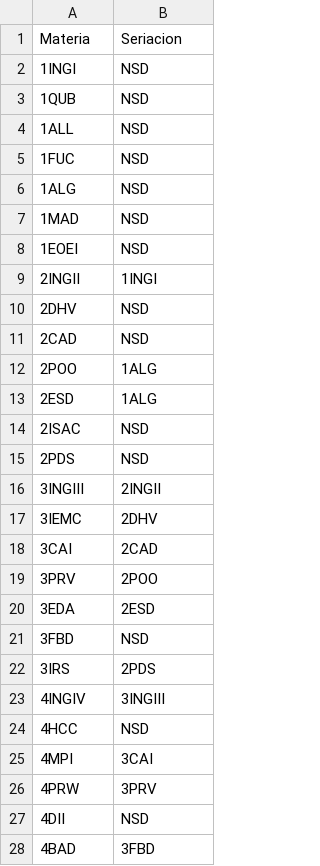
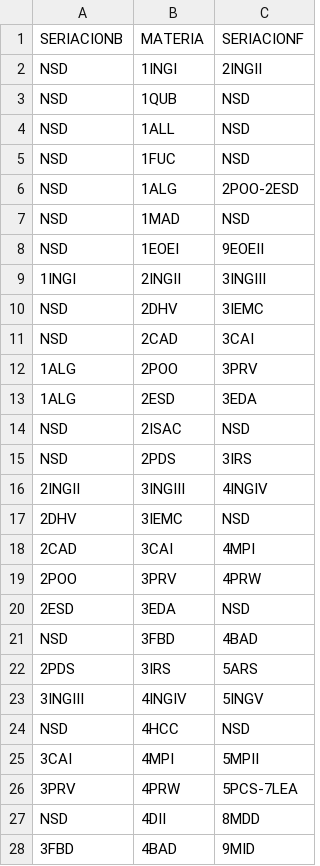
Before and after one commit to jesusManuelJuarez/AsignaturasAGSC3, a CSV file: Plan de Estudios.csv, drawn as a sheet; only a part is shown; removed rows and columns are numbered as before the commit, all else as after; the diff covers the shown part only; the diff names each change by its address in the sheet, - before the commit and + after, or states it on an @@ line.

Commit message:
Update Plan de Estudios.csv

```diff
--- a/Plan de Estudios.csv
+++ b/Plan de Estudios.csv
+column A, rows 2-28: NSD | NSD | NSD | NSD | NSD | NSD | NSD | 1INGI | NSD | NSD | 1ALG | 1ALG | NSD | NSD | 2INGII | 2DHV | 2CAD | 2POO | 2ESD | NSD | 2PDS | 3INGIII | NSD | 3CAI | 3PRV | NSD | 3FBD
-row 1: Materia | Seriacion
+row 1: SERIACIONB | MATERIA | SERIACIONF
-C2: NSD
+C2: 2INGII
-C6: NSD
+C6: 2POO-2ESD
-C8: NSD
+C8: 9EOEII
-C9: 1INGI
+C9: 3INGIII
-C10: NSD
+C10: 3IEMC
-C11: NSD
+C11: 3CAI
-C12: 1ALG
+C12: 3PRV
-C13: 1ALG
+C13: 3EDA
-C15: NSD
+C15: 3IRS
-C16: 2INGII
+C16: 4INGIV
-C17: 2DHV
+C17: NSD
-C18: 2CAD
+C18: 4MPI
-C19: 2POO
+C19: 4PRW
-C20: 2ESD
+C20: NSD
-C21: NSD
+C21: 4BAD
-C22: 2PDS
+C22: 5ARS
-C23: 3INGIII
+C23: 5INGV
-C25: 3CAI
+C25: 5MPII
-C26: 3PRV
+C26: 5PCS-7LEA
-C27: NSD
+C27: 8MDD
-C28: 3FBD
+C28: 9MID
```
Also changed, not shown: 30 edited cells elsewhere in this file.
